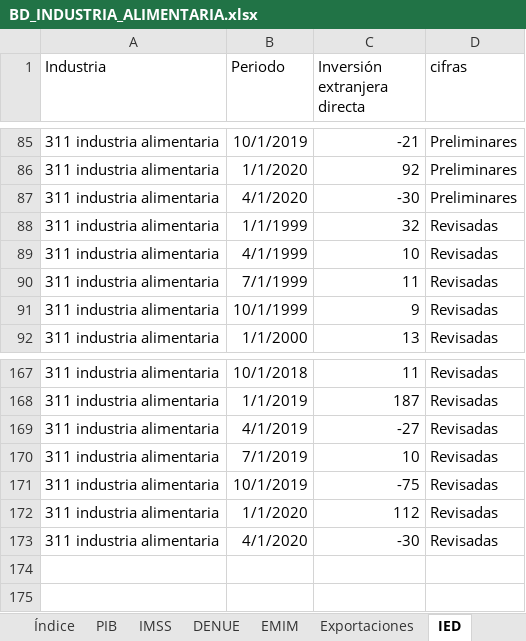
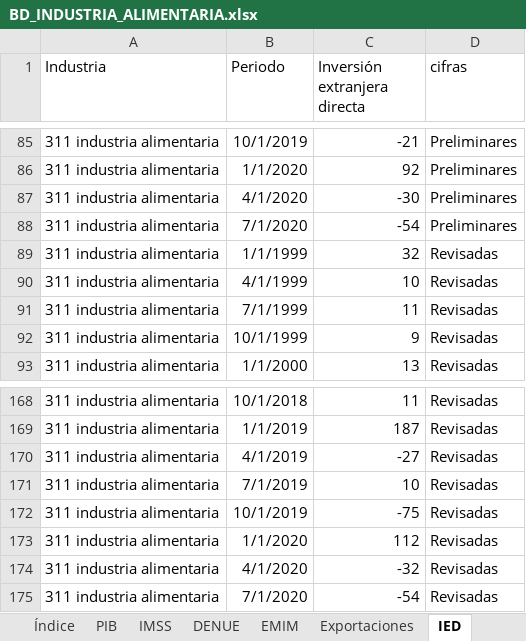
Before and after one commit to DIEEF/SEJ, an Excel workbook: sej_datos/BD_INDUSTRIA_ALIMENTARIA.xlsx, sheet IED, drawn as a sheet; only a part is shown, gaps mark what is left out; values as stored, in another font and other column widths than the file's, no borders; addresses are those after the commit; the diff names each change by its address in the sheet, - before the commit and + after, or states it on an @@ line.

```diff
--- a/sej_datos/BD_INDUSTRIA_ALIMENTARIA.xlsx (sheet IED)
+++ b/sej_datos/BD_INDUSTRIA_ALIMENTARIA.xlsx (sheet IED)
+row 88: 311 industria alimentaria | 7/1/2020 | -54 | Preliminares
-C174 (Inversión extranjera directa): -30
+C174 (Inversión extranjera directa): -32
+row 175: 311 industria alimentaria | 7/1/2020 | -54 | Revisadas
```
Also changed, not shown: sej_datos/BD_INDUSTRIA_BEBIDASYTABACO.xlsx, sej_datos/BD_INDUSTRIA_ELECTRONICA.xlsx, 14 other files.
